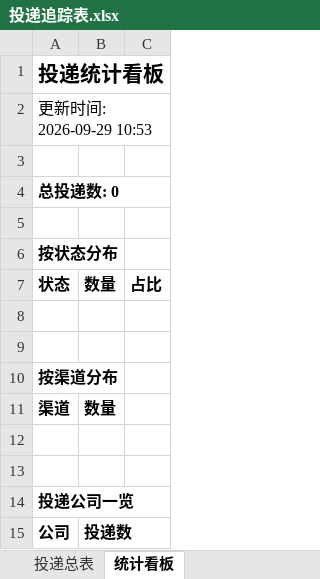
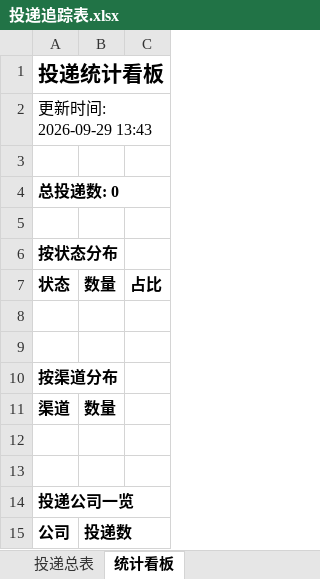
Before and after one commit to zhengjiajiebaskara-rgb/wenke-radar, an Excel workbook: reports/投递追踪表.xlsx, sheet 统计看板, drawn as a sheet; values as stored, in another font and other column widths than the file's, no borders; the diff names each change by its address in the sheet, - before the commit and + after, or states it on an @@ line.

Commit message:
📰 秋招雷达日报 2026-09-29

```diff
--- a/reports/投递追踪表.xlsx (sheet 统计看板)
+++ b/reports/投递追踪表.xlsx (sheet 统计看板)
-A2: 更新时间: 2026-09-29 10:53
+A2: 更新时间: 2026-09-29 13:43
```
